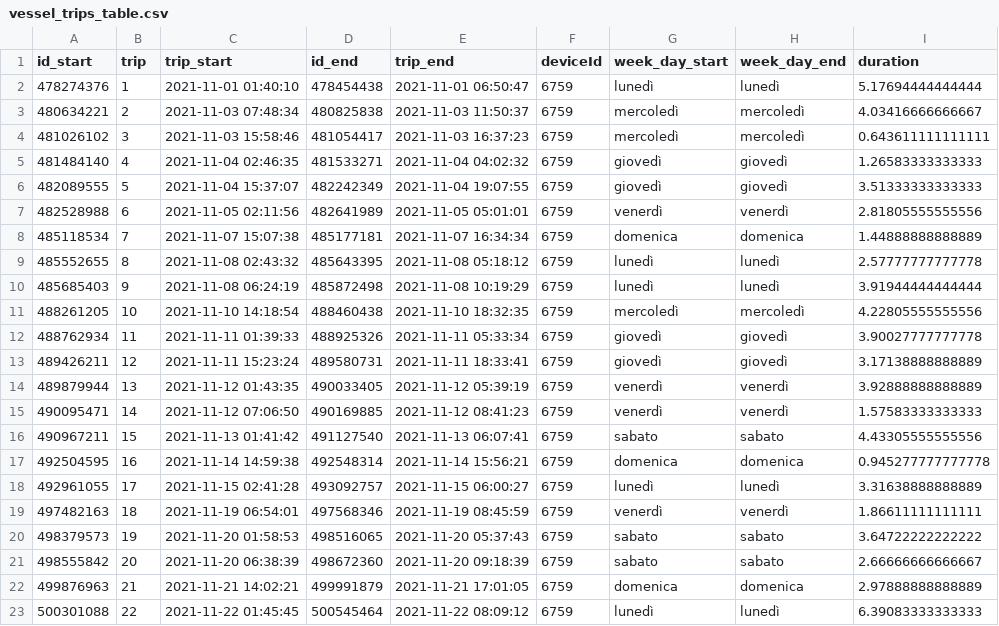
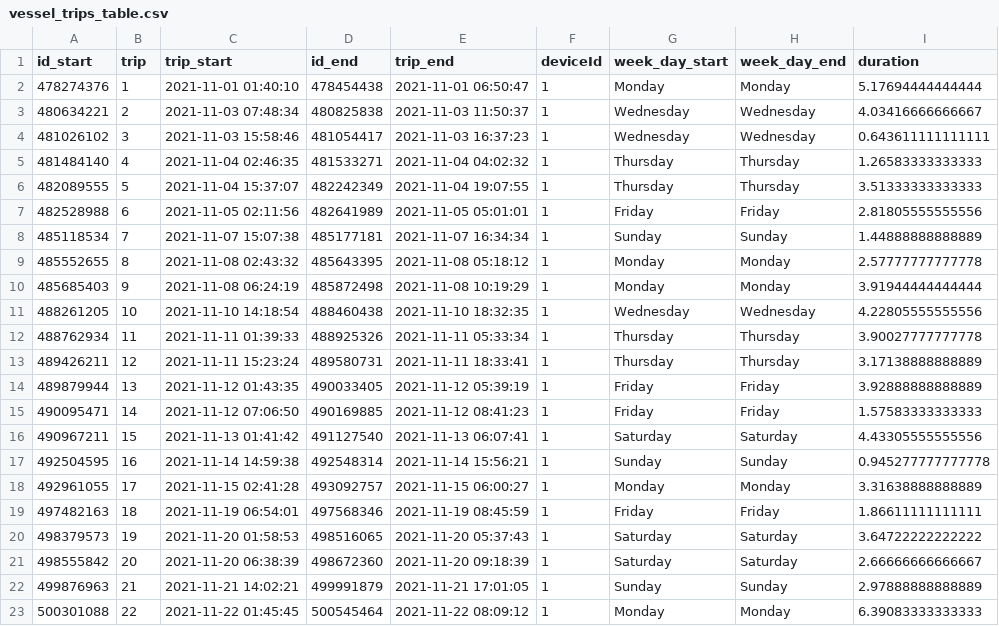
Before and after one commit to irbimMAPS/ssf, a CSV file: results/vessel_trips_table.csv, drawn as a sheet.

Commit message:
data 7

```diff
--- a/results/vessel_trips_table.csv
+++ b/results/vessel_trips_table.csv
@@ -1,23 +1,23 @@
 "id_start","trip","trip_start","id_end","trip_end","deviceId","week_day_start","week_day_end","duration"
-478274376,1,"2021-11-01 01:40:10",478454438,"2021-11-01 06:50:47",6759,"lunedì","lunedì",5.17694444444444
-480634221,2,"2021-11-03 07:48:34",480825838,"2021-11-03 11:50:37",6759,"mercoledì","mercoledì",4.03416666666667
-481026102,3,"2021-11-03 15:58:46",481054417,"2021-11-03 16:37:23",6759,"mercoledì","mercoledì",0.643611111111111
-481484140,4,"2021-11-04 02:46:35",481533271,"2021-11-04 04:02:32",6759,"giovedì","giovedì",1.26583333333333
-482089555,5,"2021-11-04 15:37:07",482242349,"2021-11-04 19:07:55",6759,"giovedì","giovedì",3.51333333333333
-482528988,6,"2021-11-05 02:11:56",482641989,"2021-11-05 05:01:01",6759,"venerdì","venerdì",2.81805555555556
-485118534,7,"2021-11-07 15:07:38",485177181,"2021-11-07 16:34:34",6759,"domenica","domenica",1.44888888888889
-485552655,8,"2021-11-08 02:43:32",485643395,"2021-11-08 05:18:12",6759,"lunedì","lunedì",2.57777777777778
-485685403,9,"2021-11-08 06:24:19",485872498,"2021-11-08 10:19:29",6759,"lunedì","lunedì",3.91944444444444
-488261205,10,"2021-11-10 14:18:54",488460438,"2021-11-10 18:32:35",6759,"mercoledì","mercoledì",4.22805555555556
-488762934,11,"2021-11-11 01:39:33",488925326,"2021-11-11 05:33:34",6759,"giovedì","giovedì",3.90027777777778
-489426211,12,"2021-11-11 15:23:24",489580731,"2021-11-11 18:33:41",6759,"giovedì","giovedì",3.17138888888889
-489879944,13,"2021-11-12 01:43:35",490033405,"2021-11-12 05:39:19",6759,"venerdì","venerdì",3.92888888888889
-490095471,14,"2021-11-12 07:06:50",490169885,"2021-11-12 08:41:23",6759,"venerdì","venerdì",1.57583333333333
-490967211,15,"2021-11-13 01:41:42",491127540,"2021-11-13 06:07:41",6759,"sabato","sabato",4.43305555555556
-492504595,16,"2021-11-14 14:59:38",492548314,"2021-11-14 15:56:21",6759,"domenica","domenica",0.945277777777778
-492961055,17,"2021-11-15 02:41:28",493092757,"2021-11-15 06:00:27",6759,"lunedì","lunedì",3.31638888888889
-497482163,18,"2021-11-19 06:54:01",497568346,"2021-11-19 08:45:59",6759,"venerdì","venerdì",1.86611111111111
-498379573,19,"2021-11-20 01:58:53",498516065,"2021-11-20 05:37:43",6759,"sabato","sabato",3.64722222222222
-498555842,20,"2021-11-20 06:38:39",498672360,"2021-11-20 09:18:39",6759,"sabato","sabato",2.66666666666667
-499876963,21,"2021-11-21 14:02:21",499991879,"2021-11-21 17:01:05",6759,"domenica","domenica",2.97888888888889
-500301088,22,"2021-11-22 01:45:45",500545464,"2021-11-22 08:09:12",6759,"lunedì","lunedì",6.39083333333333
+478274376,1,"2021-11-01 01:40:10",478454438,"2021-11-01 06:50:47",1,"Monday","Monday",5.17694444444444
+480634221,2,"2021-11-03 07:48:34",480825838,"2021-11-03 11:50:37",1,"Wednesday","Wednesday",4.03416666666667
+481026102,3,"2021-11-03 15:58:46",481054417,"2021-11-03 16:37:23",1,"Wednesday","Wednesday",0.643611111111111
+481484140,4,"2021-11-04 02:46:35",481533271,"2021-11-04 04:02:32",1,"Thursday","Thursday",1.26583333333333
+482089555,5,"2021-11-04 15:37:07",482242349,"2021-11-04 19:07:55",1,"Thursday","Thursday",3.51333333333333
+482528988,6,"2021-11-05 02:11:56",482641989,"2021-11-05 05:01:01",1,"Friday","Friday",2.81805555555556
+485118534,7,"2021-11-07 15:07:38",485177181,"2021-11-07 16:34:34",1,"Sunday","Sunday",1.44888888888889
+485552655,8,"2021-11-08 02:43:32",485643395,"2021-11-08 05:18:12",1,"Monday","Monday",2.57777777777778
+485685403,9,"2021-11-08 06:24:19",485872498,"2021-11-08 10:19:29",1,"Monday","Monday",3.91944444444444
+488261205,10,"2021-11-10 14:18:54",488460438,"2021-11-10 18:32:35",1,"Wednesday","Wednesday",4.22805555555556
+488762934,11,"2021-11-11 01:39:33",488925326,"2021-11-11 05:33:34",1,"Thursday","Thursday",3.90027777777778
+489426211,12,"2021-11-11 15:23:24",489580731,"2021-11-11 18:33:41",1,"Thursday","Thursday",3.17138888888889
+489879944,13,"2021-11-12 01:43:35",490033405,"2021-11-12 05:39:19",1,"Friday","Friday",3.92888888888889
+490095471,14,"2021-11-12 07:06:50",490169885,"2021-11-12 08:41:23",1,"Friday","Friday",1.57583333333333
+490967211,15,"2021-11-13 01:41:42",491127540,"2021-11-13 06:07:41",1,"Saturday","Saturday",4.43305555555556
+492504595,16,"2021-11-14 14:59:38",492548314,"2021-11-14 15:56:21",1,"Sunday","Sunday",0.945277777777778
+492961055,17,"2021-11-15 02:41:28",493092757,"2021-11-15 06:00:27",1,"Monday","Monday",3.31638888888889
+497482163,18,"2021-11-19 06:54:01",497568346,"2021-11-19 08:45:59",1,"Friday","Friday",1.86611111111111
+498379573,19,"2021-11-20 01:58:53",498516065,"2021-11-20 05:37:43",1,"Saturday","Saturday",3.64722222222222
+498555842,20,"2021-11-20 06:38:39",498672360,"2021-11-20 09:18:39",1,"Saturday","Saturday",2.66666666666667
+499876963,21,"2021-11-21 14:02:21",499991879,"2021-11-21 17:01:05",1,"Sunday","Sunday",2.97888888888889
+500301088,22,"2021-11-22 01:45:45",500545464,"2021-11-22 08:09:12",1,"Monday","Monday",6.39083333333333
```
Also changed, not shown: 7 other files.
